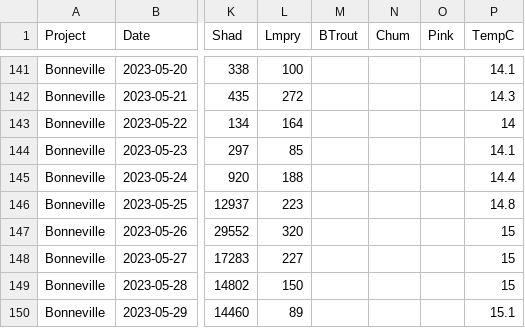
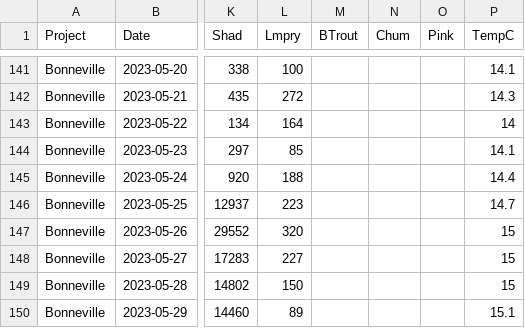
Before and after one commit to liu-zoe/orcasalmon, a CSV file: data/bonchinook/bon2023.csv, drawn as a sheet; only a part is shown, gaps mark what is left out; the diff covers the shown part only; the diff names each change by its address in the sheet, - before the commit and + after, or states it on an @@ line.

```diff
--- a/data/bonchinook/bon2023.csv
+++ b/data/bonchinook/bon2023.csv
-P146 (TempC): 14.8
+P146 (TempC): 14.7
```
Also changed, not shown: 1 added row and 24 edited cells elsewhere in this file, data/foschinook/fos2023.csv.
